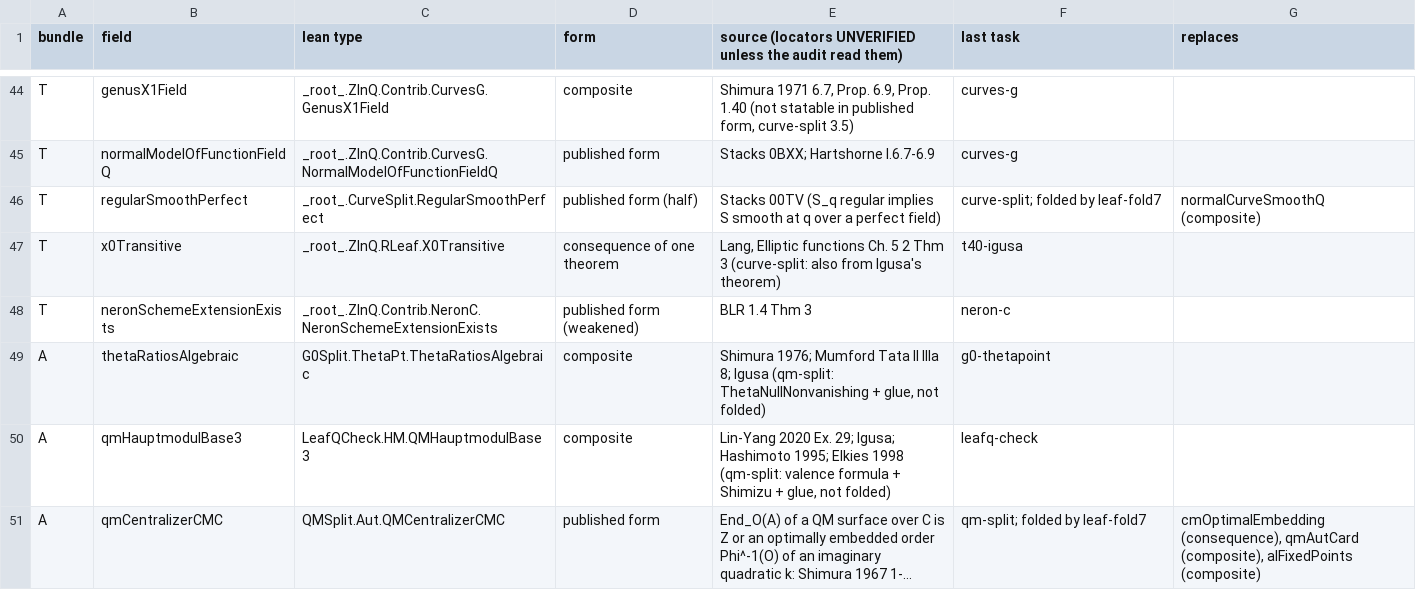
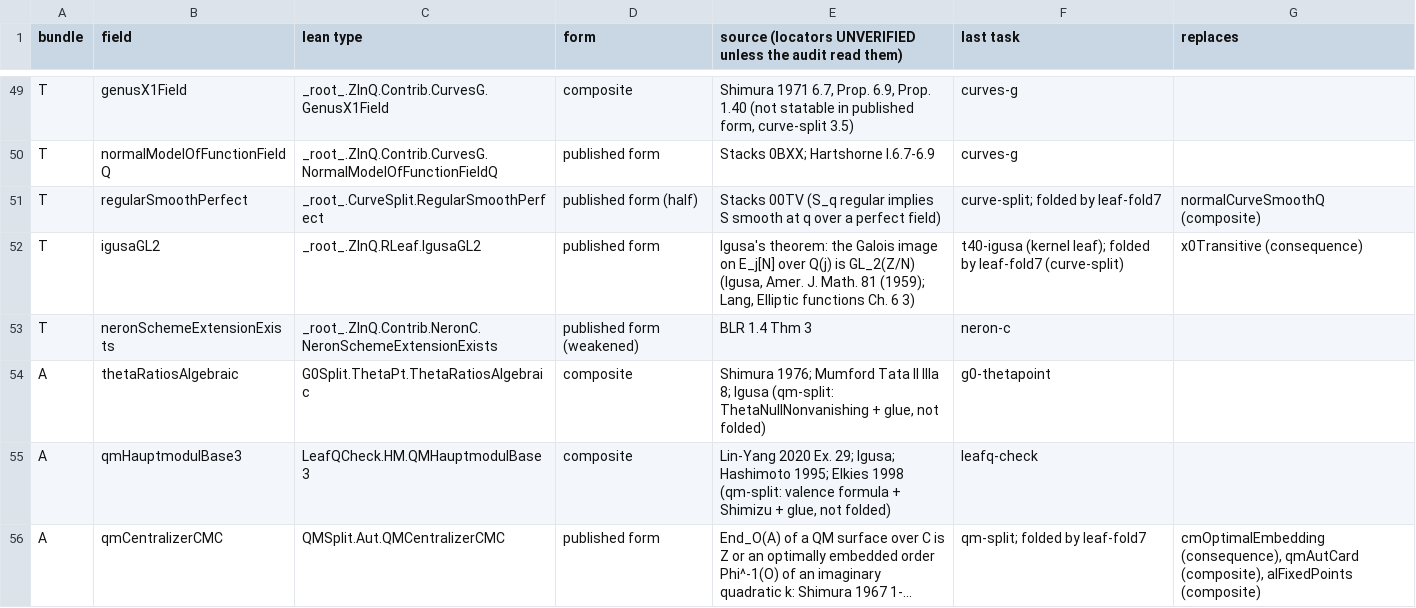
Before and after one commit to Deicyde/diophantine-z-q, a TSV file: scratch/leaf-fold7/fields7.tsv, drawn as a sheet; only a part is shown, gaps mark what is left out; long unchanged cells end in …; the diff covers the shown part only.

Commit message:
leaf-fold7: report, field table, build notes

```diff
--- a/scratch/leaf-fold7/fields7.tsv
+++ b/scratch/leaf-fold7/fields7.tsv
@@ -46,3 +51,3 @@ T	normalModelOfFunctionFieldQ	_root_.ZInQ.Contrib.CurvesG.NormalModelOfFunctionF
 T	regularSmoothPerfect	_root_.CurveSplit.RegularSmoothPerfect	published form (half)	Stacks 00TV (S_q regular implies S smooth at q over a perfect field)	curve-split; folded by leaf-fold7	normalCurveSmoothQ (composite)
-T	x0Transitive	_root_.ZInQ.RLeaf.X0Transitive	consequence of one theorem	Lang, Elliptic functions Ch. 5 2 Thm 3 (curve-split: also from Igusa's theorem)	t40-igusa	
+T	igusaGL2	_root_.ZInQ.RLeaf.IgusaGL2	published form	Igusa's theorem: the Galois image on E_j[N] over Q(j) is GL_2(Z/N) (Igusa, Amer. J. Math. 81 (1959); Lang, Elliptic functions Ch. 6 3)	t40-igusa (kernel leaf); folded by leaf-fold7 (curve-split)	x0Transitive (consequence)
 T	neronSchemeExtensionExists	_root_.ZInQ.Contrib.NeronC.NeronSchemeExtensionExists	published form (weakened)	BLR 1.4 Thm 3	neron-c	
```
Also changed, not shown: 10 added rows and 2 removed rows elsewhere in this file, 6 other files.
